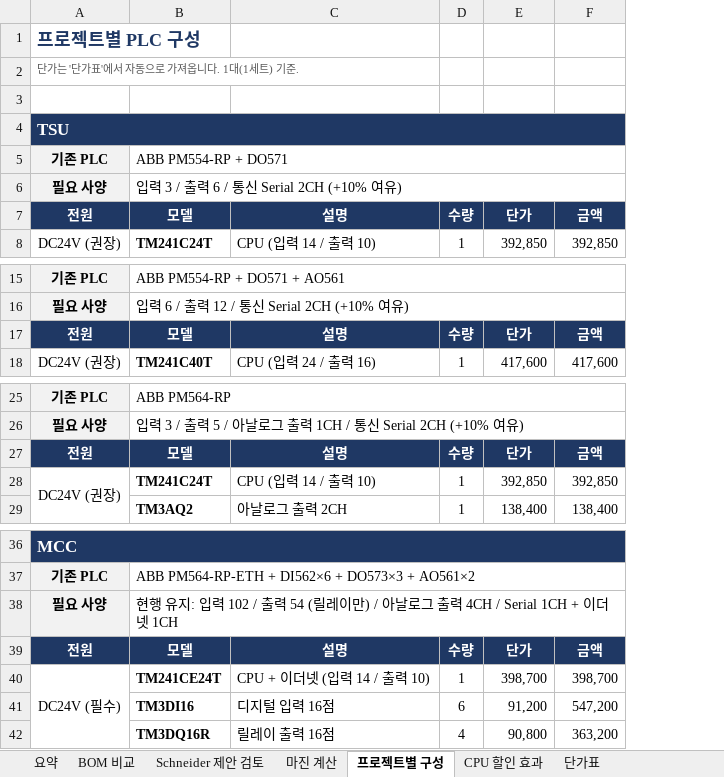
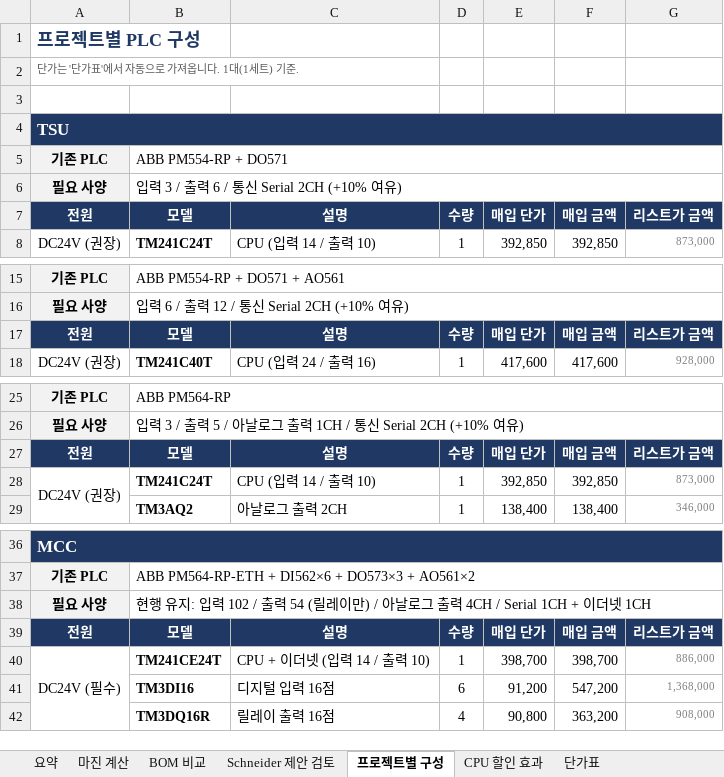
Before and after one commit to bmk3037/New-Project, an Excel workbook: PLC_견적_요약.xlsx, sheet 프로젝트별 구성, drawn as a sheet; only a part is shown, gaps mark what is left out; values as stored, in another font and other column widths than the file's, no borders; the diff names each change by its address in the sheet, - before the commit and + after, or states it on an @@ line.

```diff
--- a/PLC_견적_요약.xlsx (sheet 프로젝트별 구성)
+++ b/PLC_견적_요약.xlsx (sheet 프로젝트별 구성)
@@ sheet tab order changed: 요약 | 마진 계산 | BOM 비교 | Schneider 제안 검토 | 프로젝트별 구성 | CPU 할인 효과 | 단가표 @@
+column G, rows 7-8: 리스트가 금액 | 873,000; rows 17-18: 리스트가 금액 | 928,000; rows 27-29: 리스트가 금액 | 873,000 | 346,000; rows 39-42: 리스트가 금액 | 886,000 | 1,368,000 | 908,000
-E7: 단가
+E7: 매입 단가
-F7: 금액
+F7: 매입 금액
-E17: 단가
+E17: 매입 단가
-F17: 금액
+F17: 매입 금액
-E27: 단가
+E27: 매입 단가
-F27: 금액
+F27: 매입 금액
-E39: 단가
+E39: 매입 단가
-F39: 금액
+F39: 매입 금액
```
Also changed, not shown: sheet 마진 계산, sheet 요약, formulas that keep their value.
